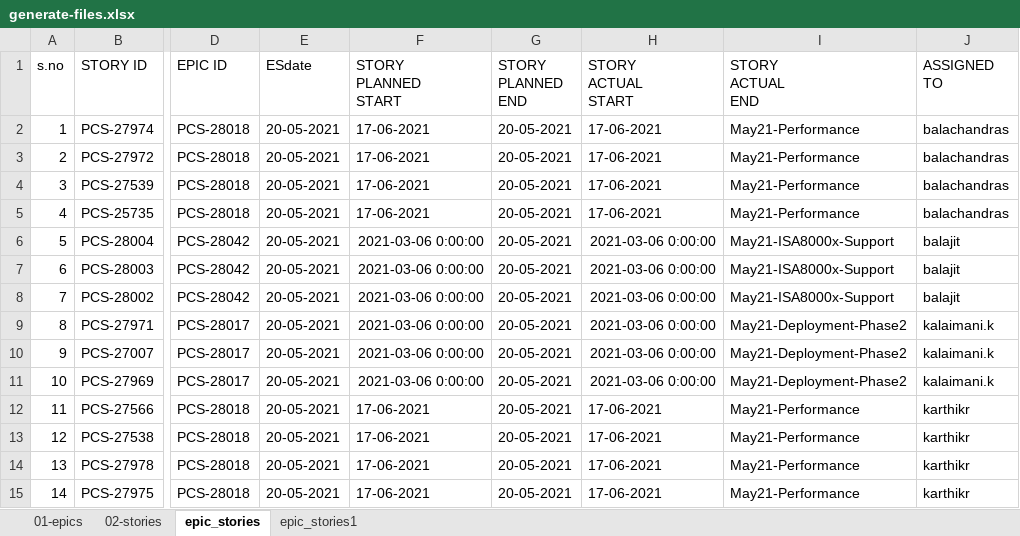
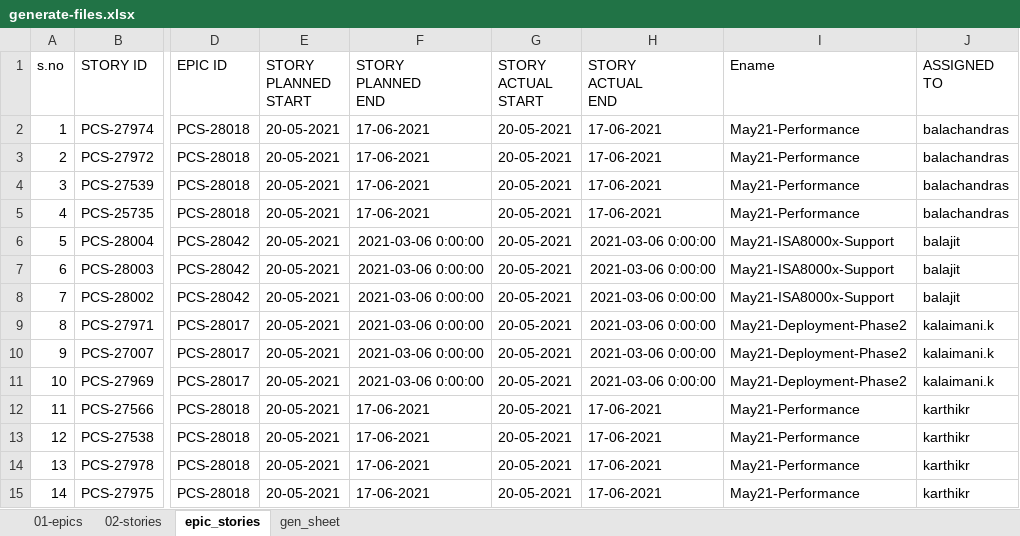
Before and after one commit to Brinda-T/py23-batch, an Excel workbook: excel_parser/generate-files.xlsx, sheet epic_stories, drawn as a sheet; only a part is shown, gaps mark what is left out; values as stored, in another font and other column widths than the file's, no borders; ↵ is a line break in a cell; the diff names each change by its address in the sheet, - before the commit and + after, or states it on an @@ line.

```diff
--- a/excel_parser/generate-files.xlsx (sheet epic_stories)
+++ b/excel_parser/generate-files.xlsx (sheet epic_stories)
-sheet tab: epic_stories1
+sheet tab: gen_sheet
-E1: ESdate
+E1: STORY ↵ PLANNED ↵ START
-F1: STORY ↵ PLANNED ↵ START
+F1: STORY ↵ PLANNED ↵ END
-G1: STORY ↵ PLANNED ↵ END
+G1: STORY ↵ ACTUAL ↵ START
-H1: STORY ↵ ACTUAL ↵ START
+H1: STORY ↵ ACTUAL ↵ END
-I1: STORY ↵ ACTUAL ↵ END
+I1: Ename
```
Also changed, not shown: sheet gen_sheet.
